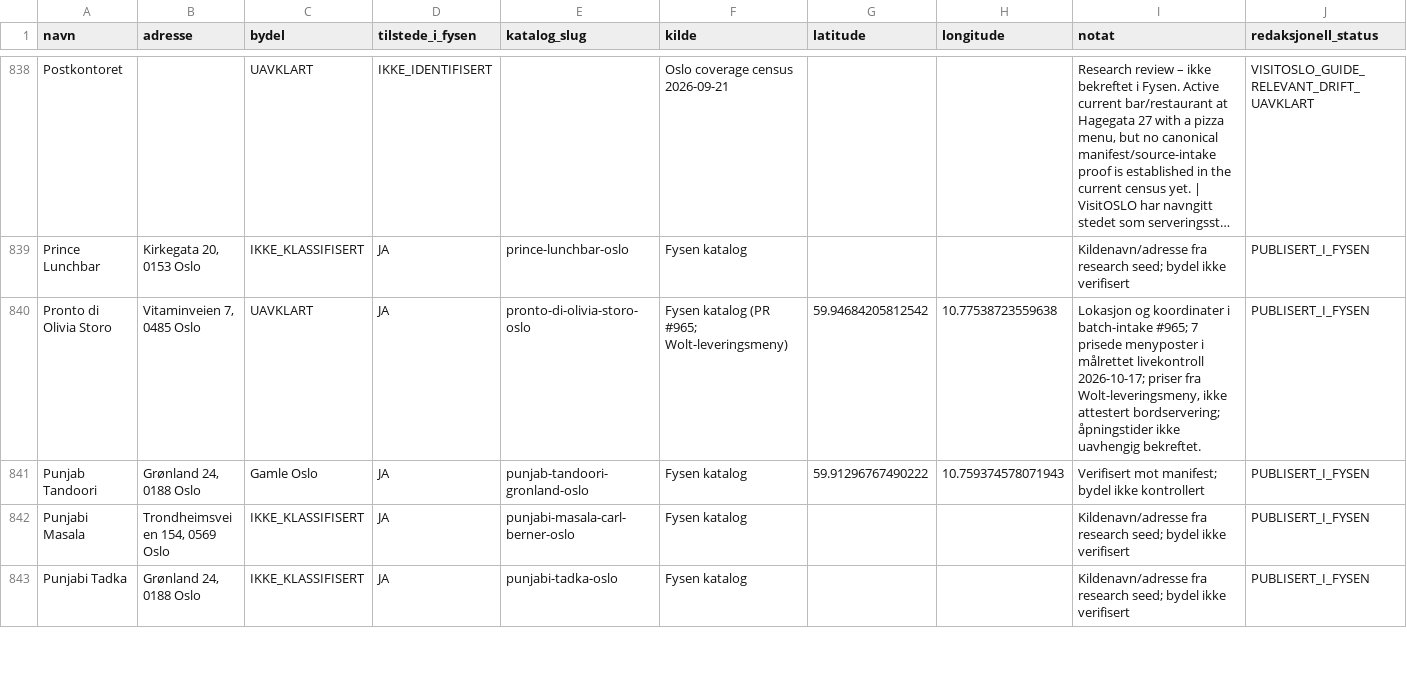
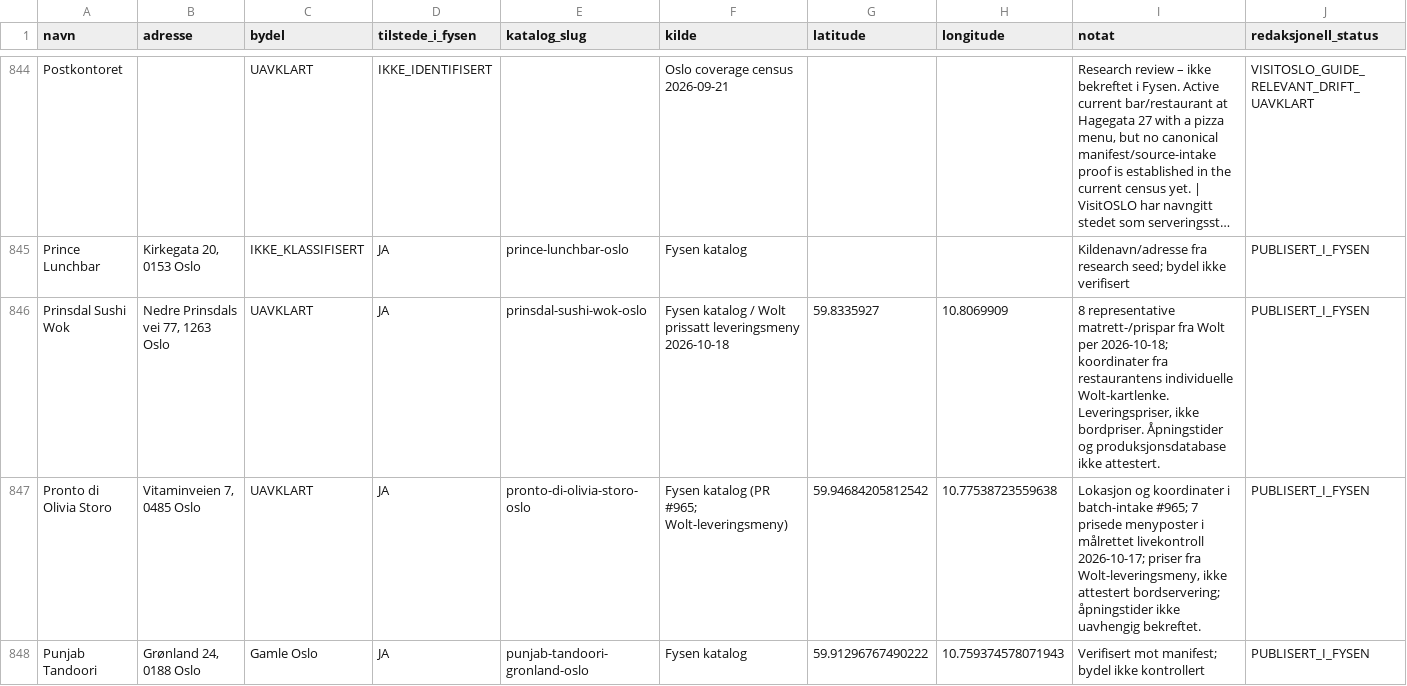
Before and after one commit to Paradispartiet/fysen, a CSV file: docs/oslo-restaurant-master-2026-10-13.csv, drawn as a sheet; only a part is shown, gaps mark what is left out; the shorter side is filled out with more unchanged rows; long unchanged cells end in …; the diff covers the shown part only; the diff names each change by its address in the sheet, - before the commit and + after, or states it on an @@ line.

Commit message:
data(oslo): eight additional Wolt food menus

```diff
--- a/docs/oslo-restaurant-master-2026-10-13.csv
+++ b/docs/oslo-restaurant-master-2026-10-13.csv
+row 846: Prinsdal Sushi Wok | Nedre Prinsdals vei 77, 1263 Oslo | UAVKLART | JA | prinsdal-sushi-wok-oslo | Fysen katalog / Wolt prissatt leveringsmeny 2026-10-18 | 59.8335927 | 10.8069909 | 8 representative matrett-/prispar fra Wolt per 2026-10-18; koordinater fra restaurantens individuelle Wolt-kartlenke. Leveringspriser, ikke bordpriser. Åpningstider og produksjonsdatabase ikke attestert. | PUBLISERT_I_FYSEN
```
Also changed, not shown: 7 added rows elsewhere in this file, 8 other files.
